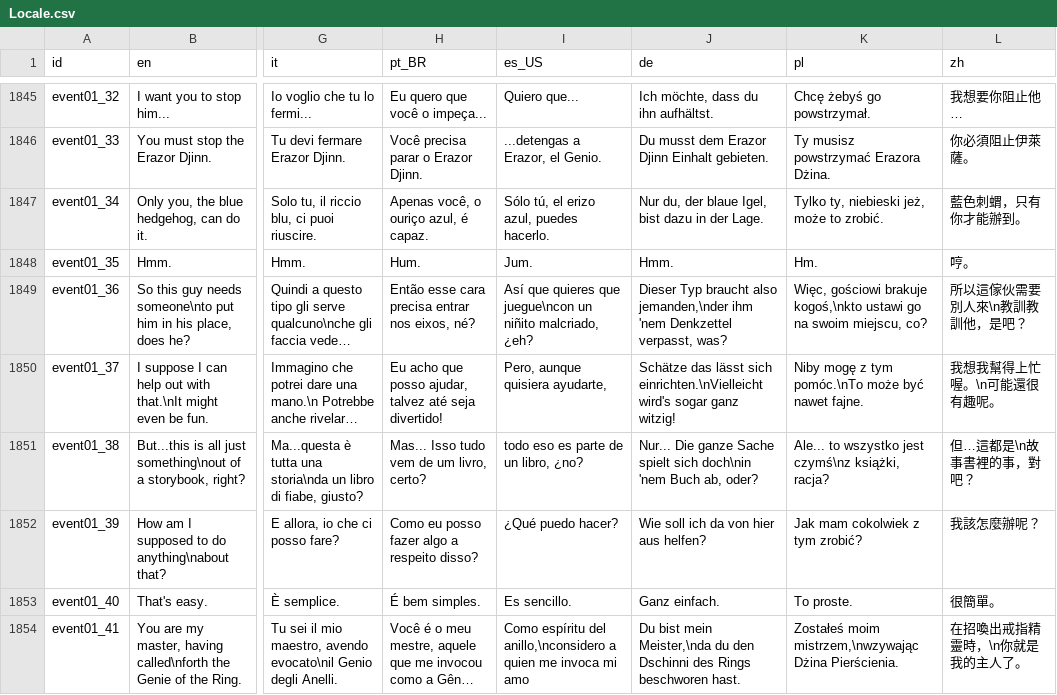
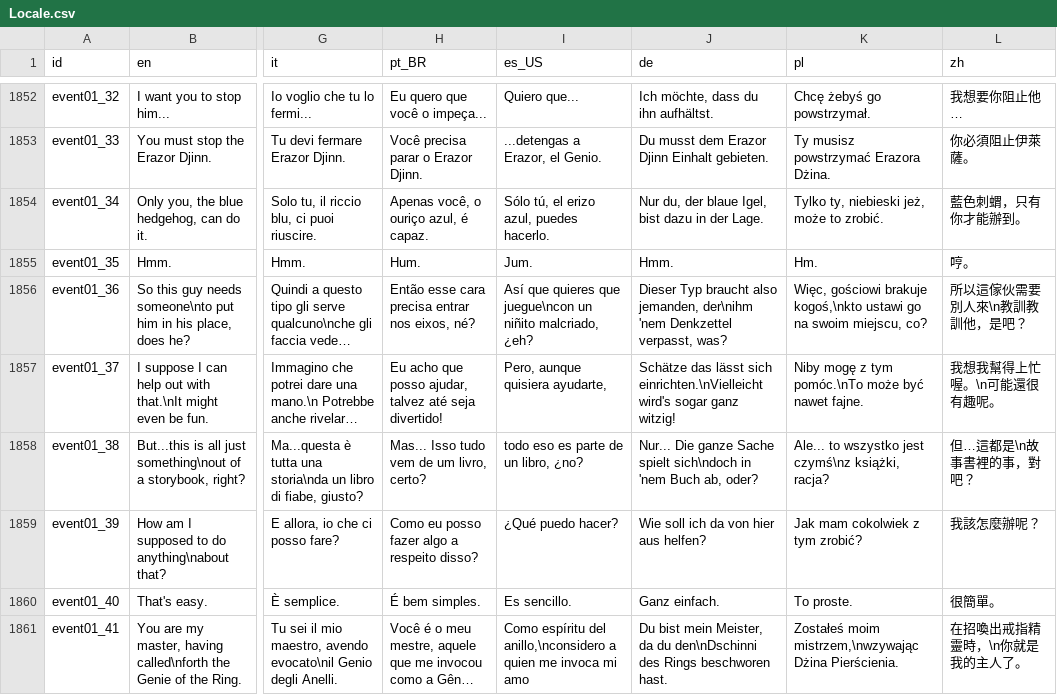
Before and after one commit to Player124413/project-reignition, a CSV file: Project/locale/Locale.csv, drawn as a sheet; only a part is shown, gaps mark what is left out; long unchanged cells end in …; addresses are those after the commit; the diff covers the shown part only; the diff names each change by its address in the sheet, - before the commit and + after, or states it on an @@ line.

```diff
--- a/Project/locale/Locale.csv
+++ b/Project/locale/Locale.csv
-J1856 (de): …braucht also jemanden,\nder ihm 'nem Denkzettel…
+J1856 (de): …braucht also jemanden, der\nihm 'nem Denkzettel…
-J1858 (de): …Sache spielt sich doch\nin 'nem Buch…
+J1858 (de): …Sache spielt sich\ndoch in 'nem Buch…
-J1861 (de): …bist mein Meister,\nda du den Dschinni des Rings…
+J1861 (de): …bist mein Meister, da du den\nDschinni des Rings…
```
Also changed, not shown: 7 added rows and 92 edited cells elsewhere in this file, 2 other files.
